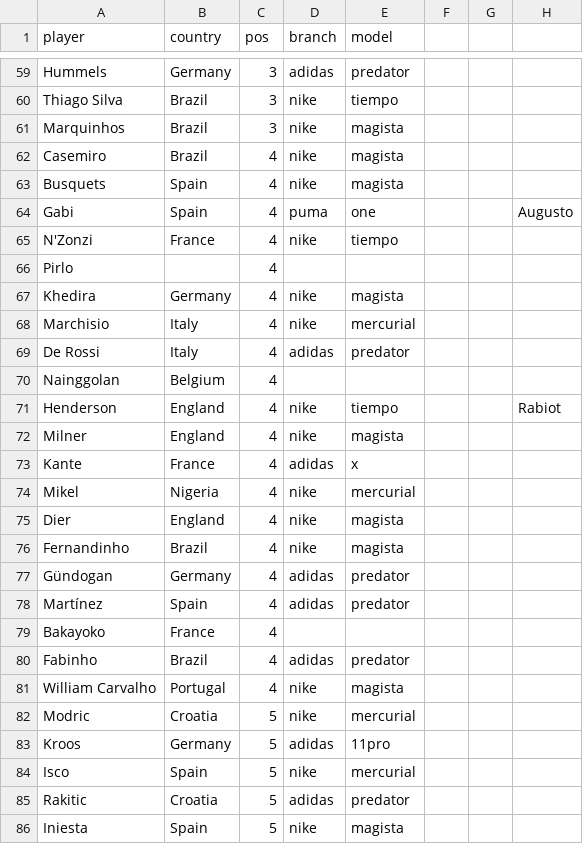
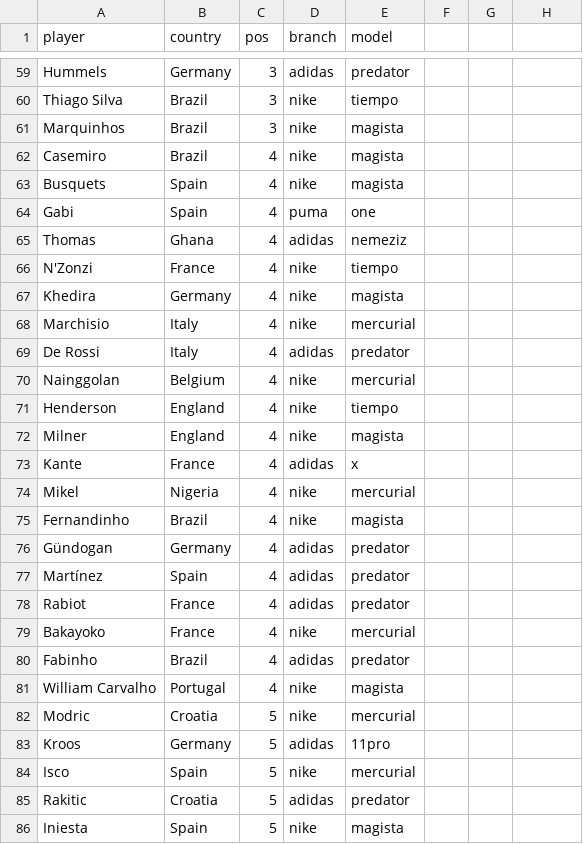
Before and after one commit to m1gu3lfj/Python-Machine-Learning, a CSV file: Datasets/player_boots.csv, drawn as a sheet; only a part is shown, gaps mark what is left out.

Commit message:
Add files via upload

```diff
--- a/Datasets/player_boots.csv
+++ b/Datasets/player_boots.csv
@@ -63,5 +63,5 @@ Casemiro,Brazil,4,nike,magista,,,
 Busquets,Spain,4,nike,magista,,,
-Gabi,Spain,4,puma,one,,,Augusto
+Gabi,Spain,4,puma,one,,,
+Thomas,Ghana,4,adidas,nemeziz,,,
 N'Zonzi,France,4,nike,tiempo,,,
-Pirlo,,4,,,,,
 Khedira,Germany,4,nike,magista,,,
@@ -69,4 +69,4 @@ Marchisio,Italy,4,nike,mercurial,,,
 De Rossi,Italy,4,adidas,predator,,,
-Nainggolan,Belgium,4,,,,,
-Henderson,England,4,nike,tiempo,,,Rabiot
+Nainggolan,Belgium,4,nike,mercurial,,,
+Henderson,England,4,nike,tiempo,,,
 Milner,England,4,nike,magista,,,
@@ -74,3 +74,2 @@ Kante,France,4,adidas,x,,,
 Mikel,Nigeria,4,nike,mercurial,,,
-Dier,England,4,nike,magista,,,
 Fernandinho,Brazil,4,nike,magista,,,
@@ -78,3 +77,4 @@ Gündogan,Germany,4,adidas,predator,,,
 Martínez,Spain,4,adidas,predator,,,
-Bakayoko,France,4,,,,,
+Rabiot,France,4,adidas,predator,,,
+Bakayoko,France,4,nike,mercurial,,,
 Fabinho,Brazil,4,adidas,predator,,,
```
